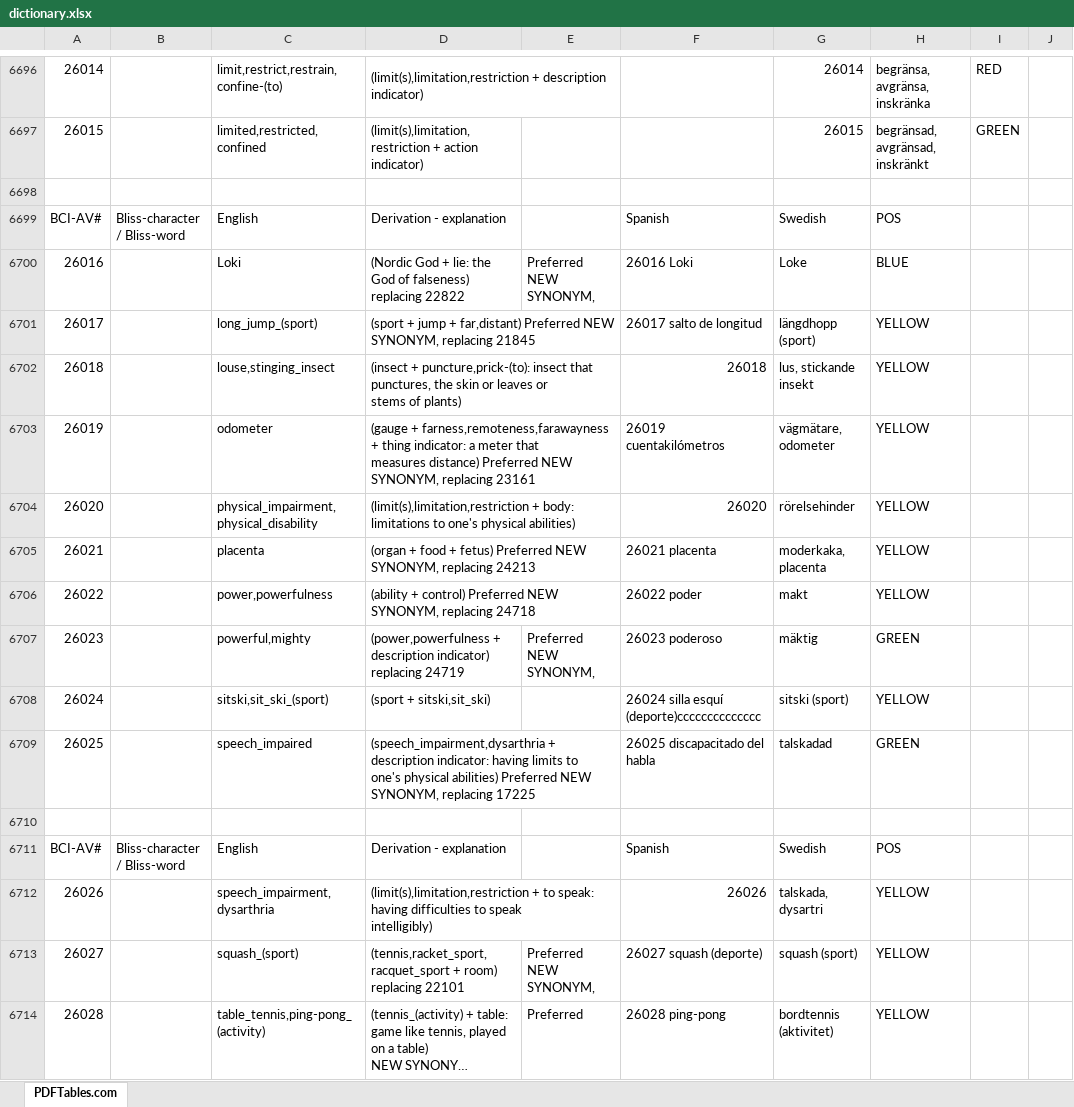
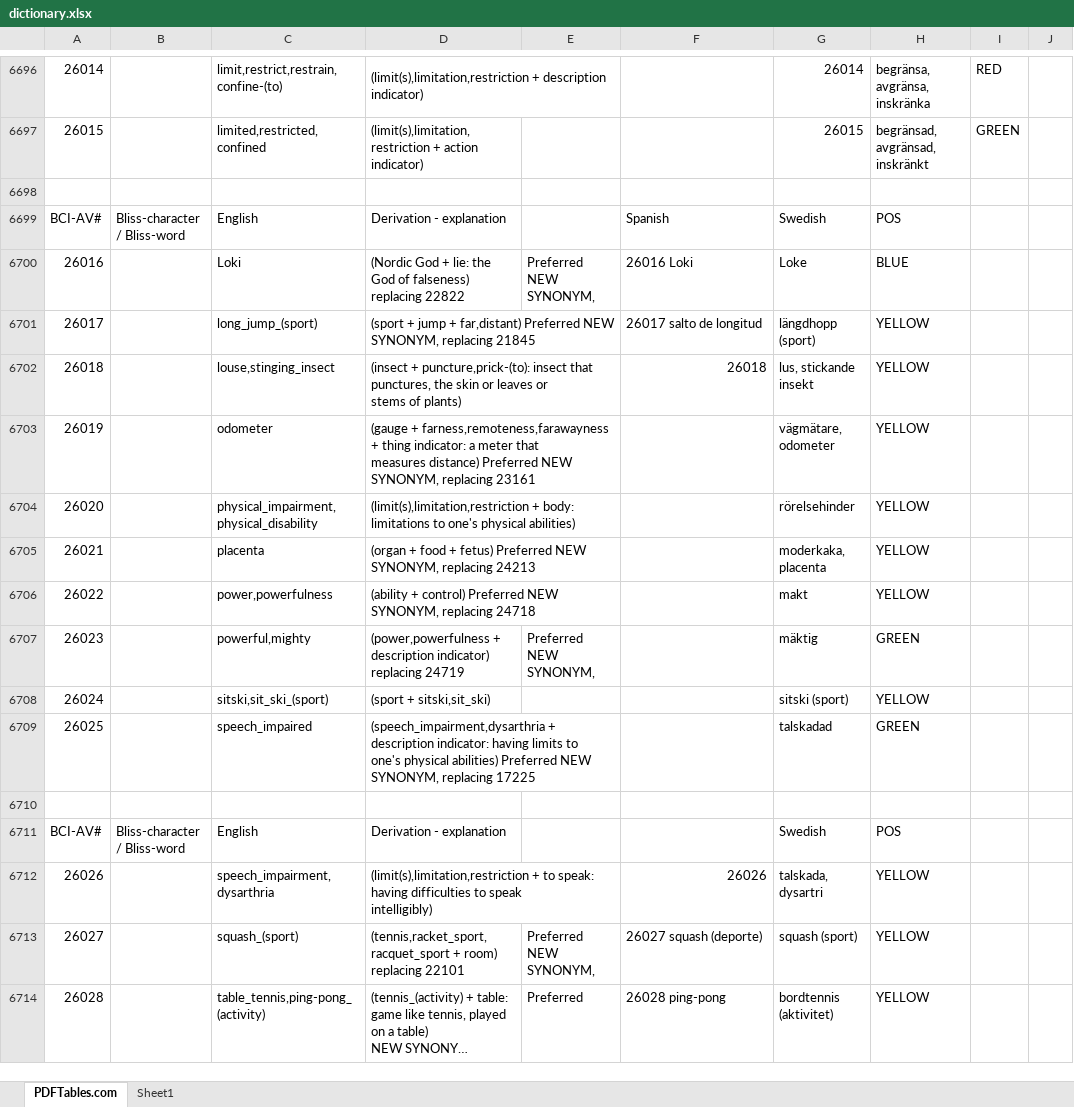
Before and after one commit to usmansohail/Nighat, an Excel workbook: nighat_1/dictionary.xlsx, sheet PDFTables.com, drawn as a sheet; only a part is shown, gaps mark what is left out; long unchanged cells end in …; values as stored, in another font and other column widths than the file's, no borders; the diff covers the shown part only; the diff names each change by its address in the sheet, - before the commit and + after, or states it on an @@ line.

```diff
--- a/nighat_1/dictionary.xlsx (sheet PDFTables.com)
+++ b/nighat_1/dictionary.xlsx (sheet PDFTables.com)
+sheet tab: Sheet1
-F6703: 26019 cuentakilómetros
+F6703: (empty)
-F6704: 26020
+F6704: (empty)
-F6705: 26021 placenta
+F6705: (empty)
-F6706: 26022 poder
+F6706: (empty)
-F6707: 26023 poderoso
+F6707: (empty)
-F6708: 26024 silla esquí (deporte)cccccccccccccc
+F6708: (empty)
-F6709: 26025 discapacitado del habla
+F6709: (empty)
-F6711: Spanish
+F6711: (empty)
```
Also changed, not shown: other rows of this sheet, 8 other files.
